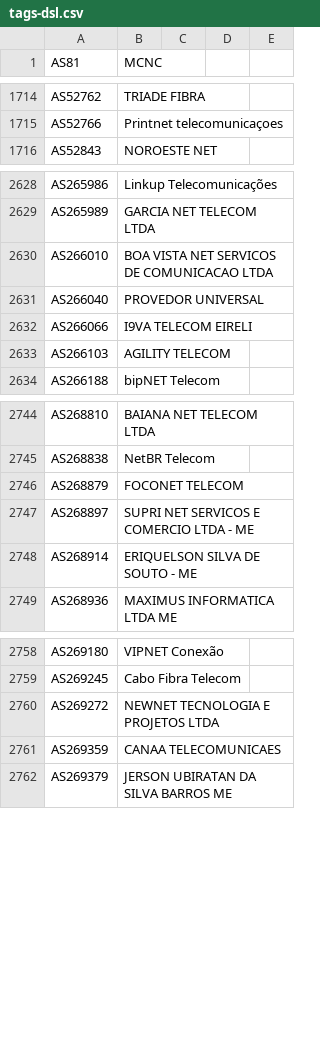
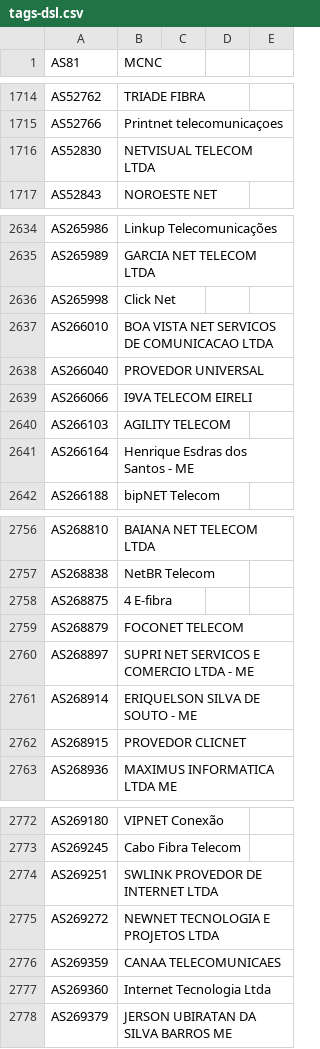
Before and after one commit to Alice39s/BGP.Tools-OpenDB, a CSV file: tags/dsl/tags-dsl.csv, drawn as a sheet; only a part is shown, gaps mark what is left out; the diff covers the shown part only; the diff names each change by its address in the sheet, - before the commit and + after, or states it on an @@ line.

```diff
--- a/tags/dsl/tags-dsl.csv
+++ b/tags/dsl/tags-dsl.csv
+row 1716: AS52830 | NETVISUAL TELECOM LTDA
+row 2636: AS265998 | Click Net
+row 2641: AS266164 | Henrique Esdras dos Santos - ME
+row 2758: AS268875 | 4 E-fibra
+row 2762: AS268915 | PROVEDOR CLICNET
+row 2774: AS269251 | SWLINK PROVEDOR DE INTERNET LTDA
+row 2777: AS269360 | Internet Tecnologia Ltda
```
Also changed, not shown: 15 added rows elsewhere in this file, tags/a10k/tags-a10k.csv, tags/anycast/tags-anycast.csv, 33 other files.
